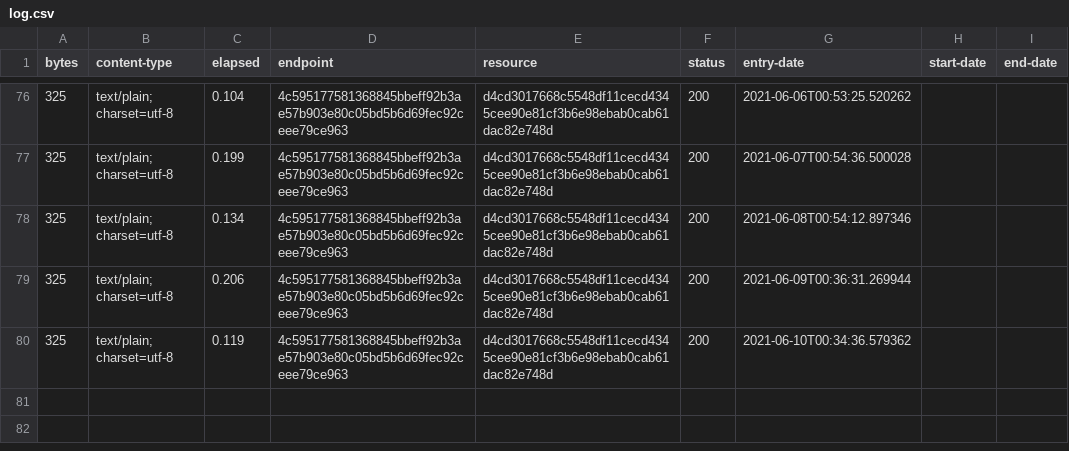
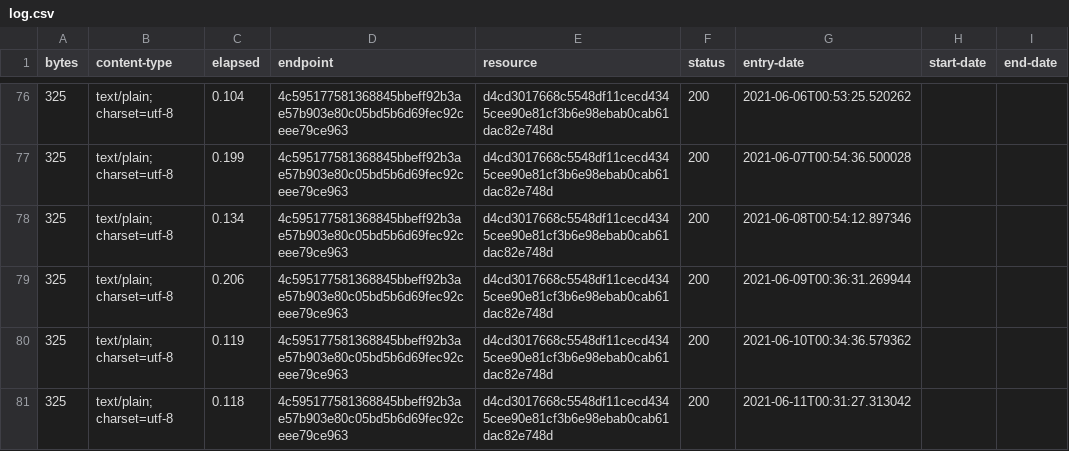
Before and after one commit to digital-land/development-plan-type-collection, a CSV file: collection/log.csv, drawn as a sheet; only a part is shown, gaps mark what is left out.

Commit message:
Collection 2021-06-11

```diff
--- a/collection/log.csv
+++ b/collection/log.csv
@@ -80 +80,2 @@ bytes,content-type,elapsed,endpoint,resource,status,entry-date,start-date,end-da
 325,text/plain; charset=utf-8,0.119,4c595177581368845bbeff92b3ae57b903e80c05bd5b6d69fec92ceee79ce963,d4cd3017668c5548df11cecd4345cee90e81cf3b6e98ebab0cab61dac82e748d,200,2021-06-10T00:34:36.579362,,
+325,text/plain; charset=utf-8,0.118,4c595177581368845bbeff92b3ae57b903e80c05bd5b6d69fec92ceee79ce963,d4cd3017668c5548df11cecd4345cee90e81cf3b6e98ebab0cab61dac82e748d,200,2021-06-11T00:31:27.313042,,
```
